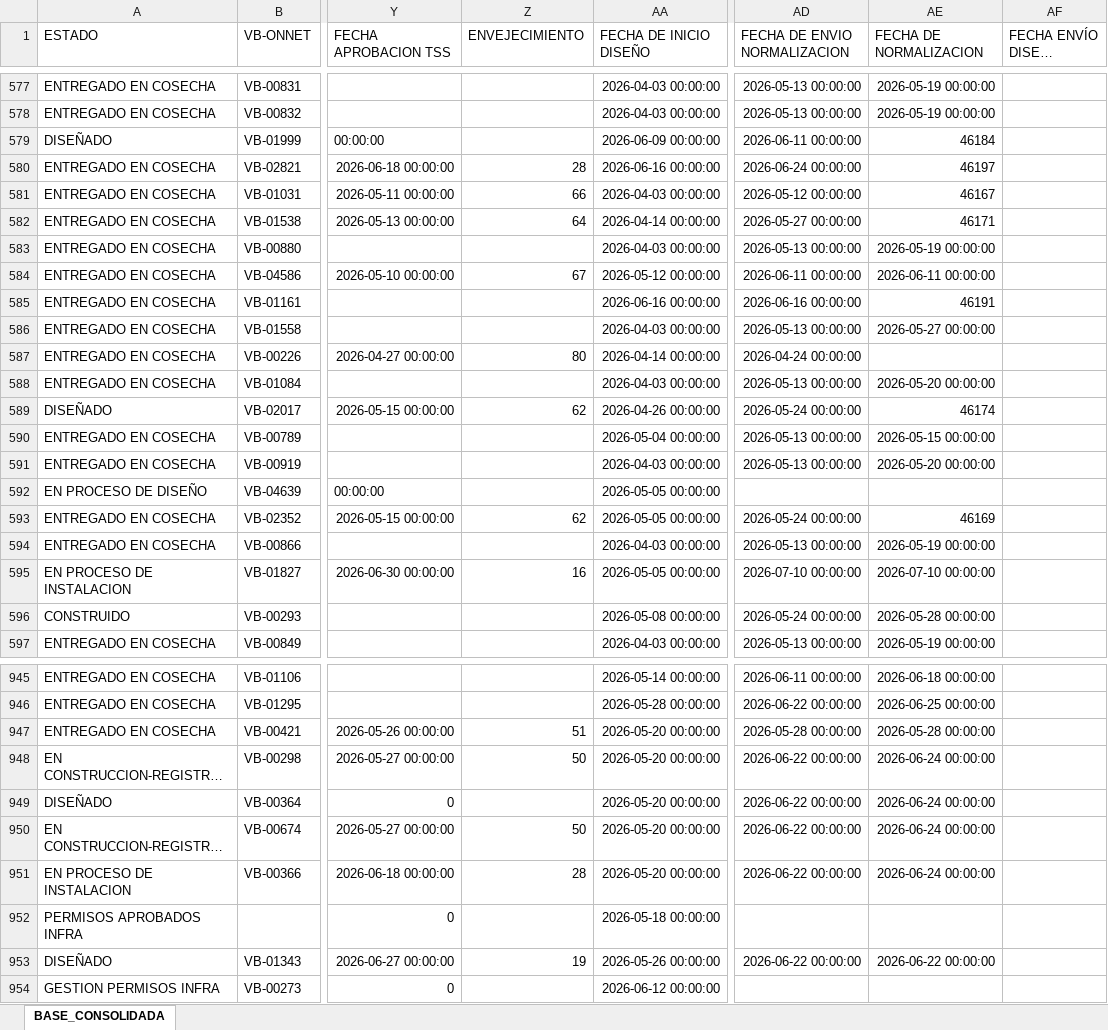
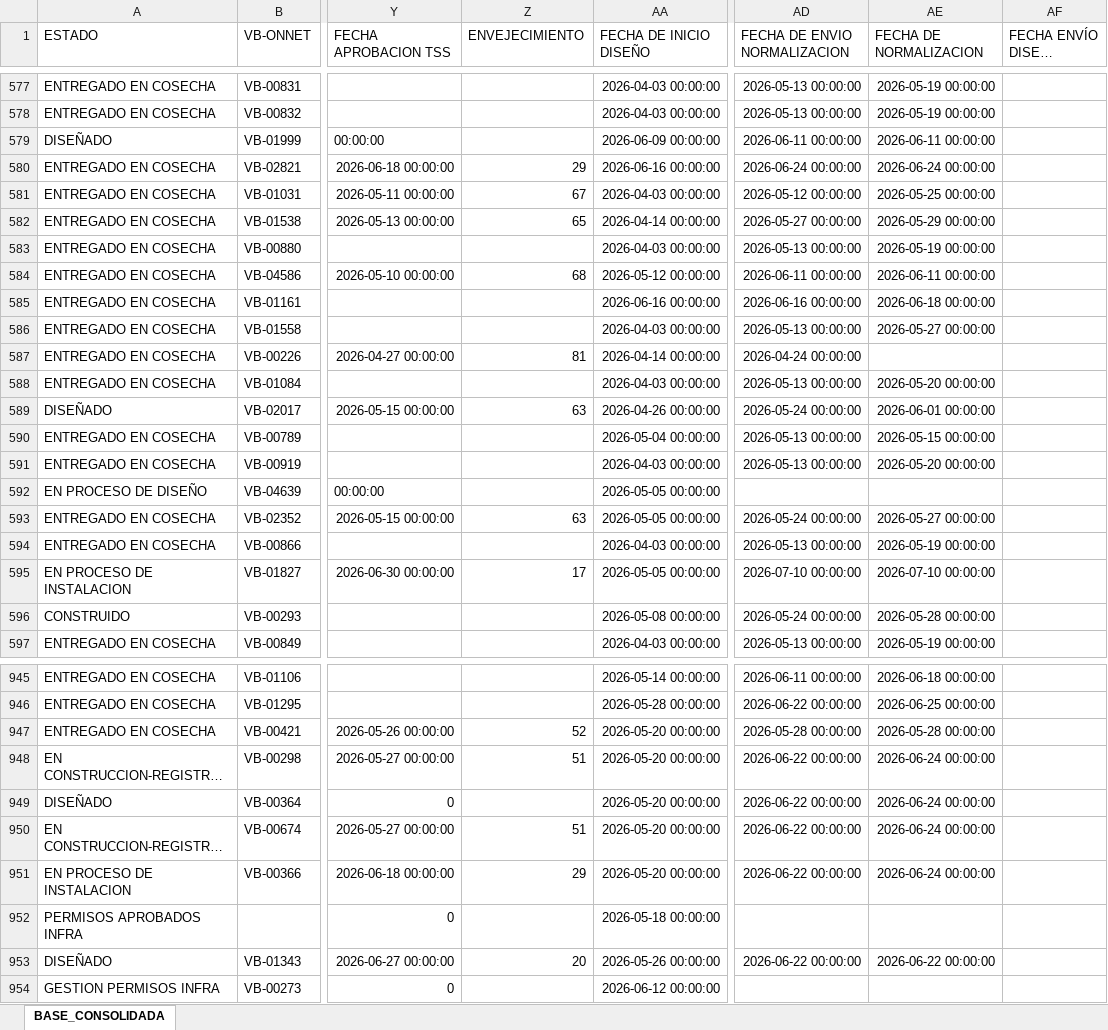
Before and after one commit to luismendoza0523-source/Dashboard-streamlit_app.py, an Excel workbook: CONSOLIDADO_DESPLIEGUE_CONTROL.xlsx, sheet BASE_CONSOLIDADA, drawn as a sheet; only a part is shown, gaps mark what is left out; long unchanged cells end in …; values as stored, in another font and other column widths than the file's, no borders; the diff covers the shown part only; the diff names each change by its address in the sheet, - before the commit and + after, or states it on an @@ line.

```diff
--- a/CONSOLIDADO_DESPLIEGUE_CONTROL.xlsx (sheet BASE_CONSOLIDADA)
+++ b/CONSOLIDADO_DESPLIEGUE_CONTROL.xlsx (sheet BASE_CONSOLIDADA)
-AE579 (FECHA DE NORMALIZACION): 46184
+AE579 (FECHA DE NORMALIZACION): 2026-06-11 00:00:00
-Z580 (ENVEJECIMIENTO): 28
+Z580 (ENVEJECIMIENTO): 29
-AE580 (FECHA DE NORMALIZACION): 46197
+AE580 (FECHA DE NORMALIZACION): 2026-06-24 00:00:00
-Z581 (ENVEJECIMIENTO): 66
+Z581 (ENVEJECIMIENTO): 67
-AE581 (FECHA DE NORMALIZACION): 46167
+AE581 (FECHA DE NORMALIZACION): 2026-05-25 00:00:00
-Z582 (ENVEJECIMIENTO): 64
+Z582 (ENVEJECIMIENTO): 65
-AE582 (FECHA DE NORMALIZACION): 46171
+AE582 (FECHA DE NORMALIZACION): 2026-05-29 00:00:00
-Z584 (ENVEJECIMIENTO): 67
+Z584 (ENVEJECIMIENTO): 68
-AE585 (FECHA DE NORMALIZACION): 46191
+AE585 (FECHA DE NORMALIZACION): 2026-06-18 00:00:00
-Z587 (ENVEJECIMIENTO): 80
+Z587 (ENVEJECIMIENTO): 81
-Z589 (ENVEJECIMIENTO): 62
+Z589 (ENVEJECIMIENTO): 63
-AE589 (FECHA DE NORMALIZACION): 46174
+AE589 (FECHA DE NORMALIZACION): 2026-06-01 00:00:00
-Z593 (ENVEJECIMIENTO): 62
+Z593 (ENVEJECIMIENTO): 63
-AE593 (FECHA DE NORMALIZACION): 46169
+AE593 (FECHA DE NORMALIZACION): 2026-05-27 00:00:00
-Z595 (ENVEJECIMIENTO): 16
+Z595 (ENVEJECIMIENTO): 17
-Z947 (ENVEJECIMIENTO): 51
+Z947 (ENVEJECIMIENTO): 52
-Z948 (ENVEJECIMIENTO): 50
+Z948 (ENVEJECIMIENTO): 51
-Z950 (ENVEJECIMIENTO): 50
+Z950 (ENVEJECIMIENTO): 51
-Z951 (ENVEJECIMIENTO): 28
+Z951 (ENVEJECIMIENTO): 29
-Z953 (ENVEJECIMIENTO): 19
+Z953 (ENVEJECIMIENTO): 20
```
Also changed, not shown: 151 edited cells elsewhere in this sheet.
